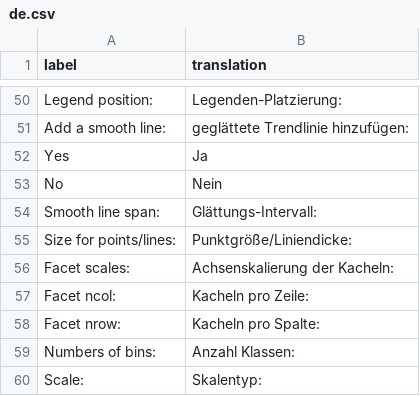
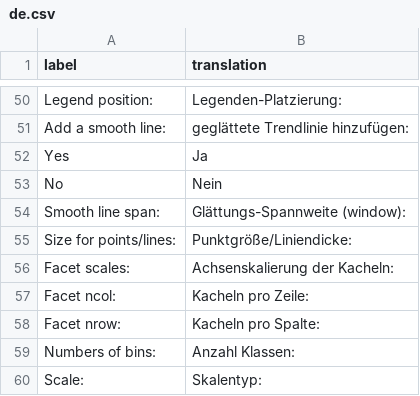
Before and after one commit to dreamRs/esquisse, a CSV file: inst/i18n/de.csv, drawn as a sheet; only a part is shown, gaps mark what is left out.

Commit message:
Update de.csv

```diff
--- a/inst/i18n/de.csv
+++ b/inst/i18n/de.csv
@@ -53,3 +53,3 @@ label,translation
 "No","Nein"
-"Smooth line span:","Glättungs-Intervall:"
+"Smooth line span:","Glättungs-Spannweite (window):"
 "Size for points/lines:","Punktgröße/Liniendicke:"
```
